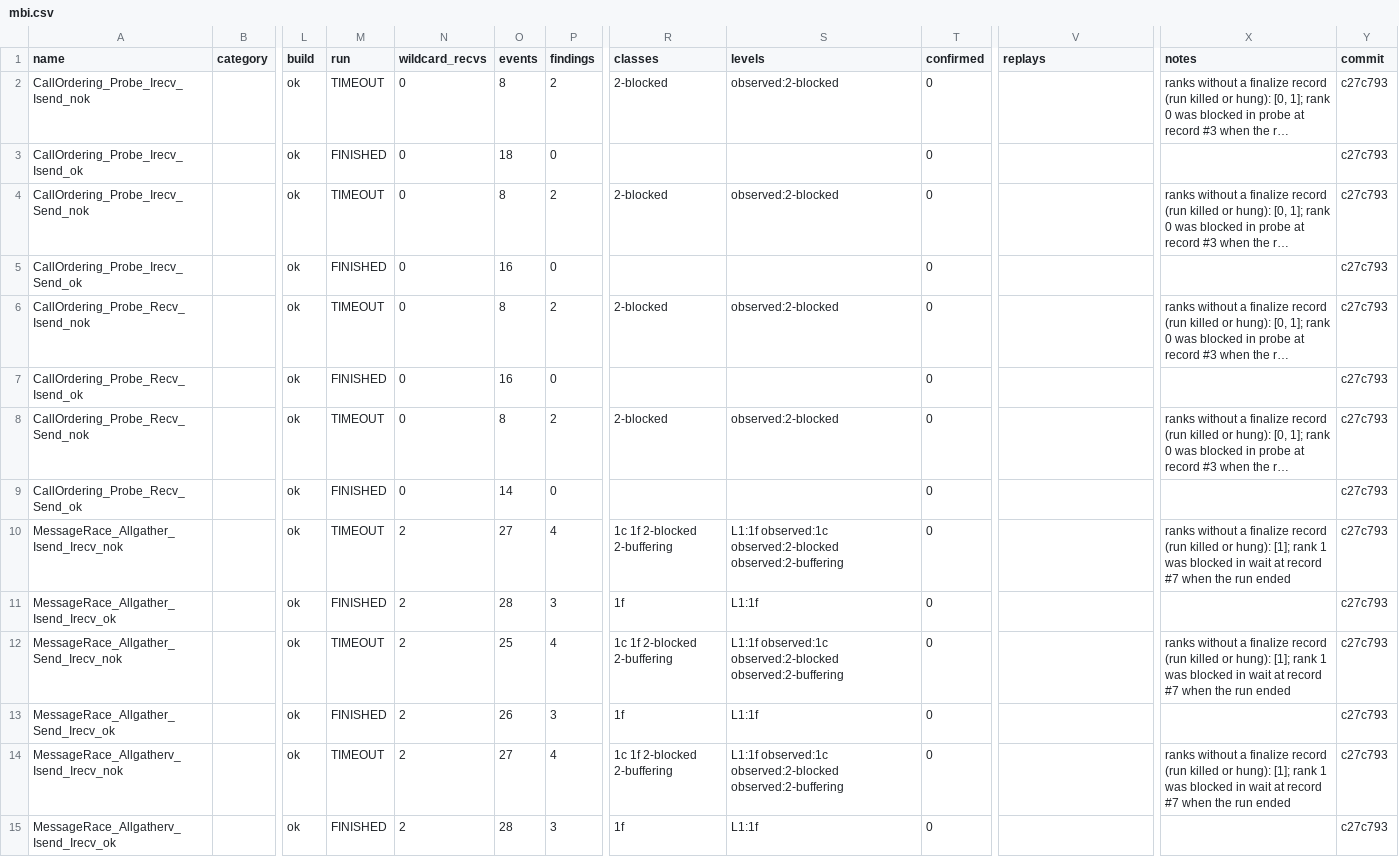
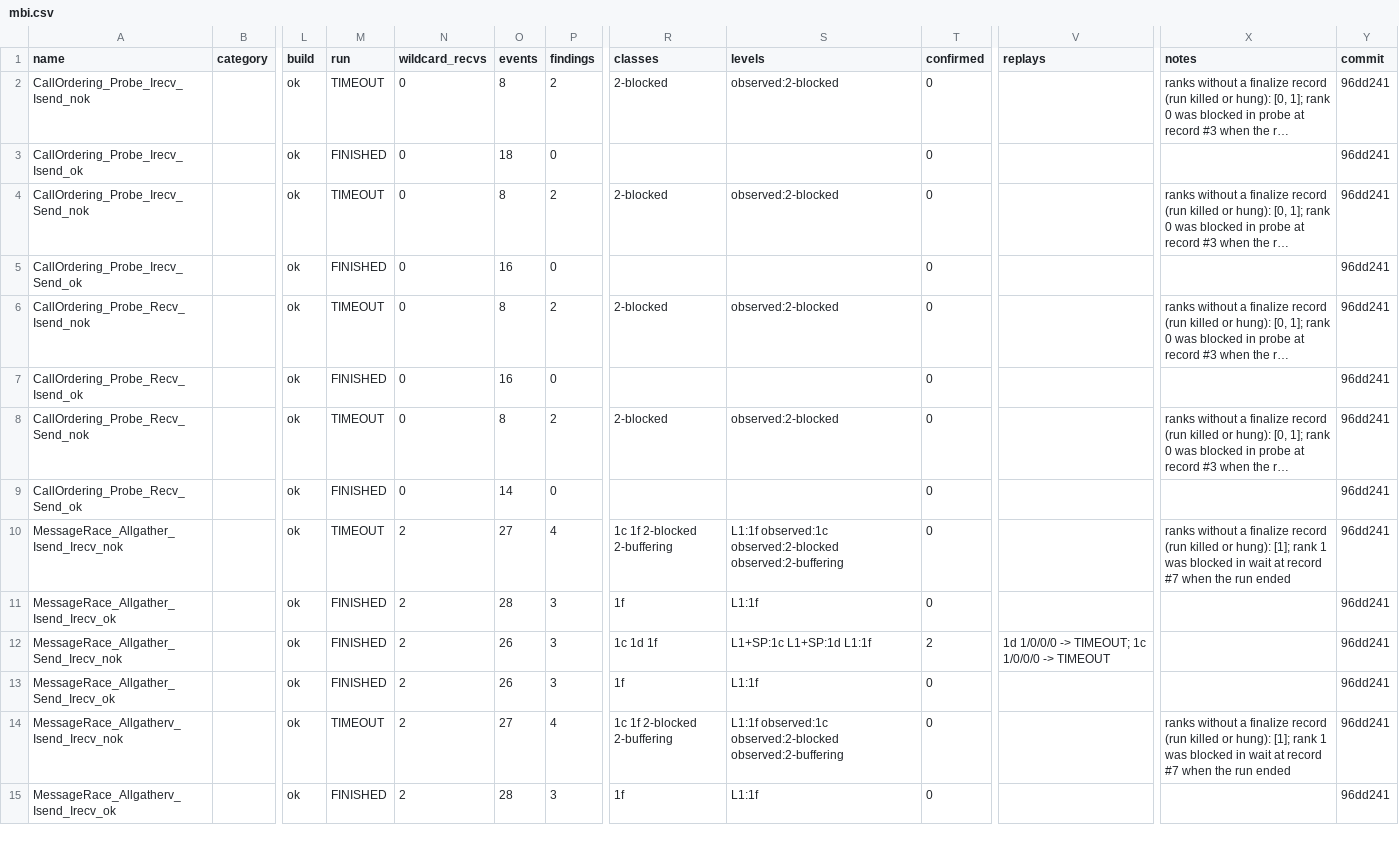
Before and after one commit to focs-lab/stretto, a CSV file: experiments/results/mbi/mbi.csv, drawn as a sheet; only a part is shown, gaps mark what is left out; long unchanged cells end in …; the diff covers the shown part only; the diff names each change by its address in the sheet, - before the commit and + after, or states it on an @@ line.

Commit message:
results: Rerun the corpora with the fixed tracer
The corpus tables came from the tracer before 7117573, which lost the
completion of a send that shared its request handle with another.
Rerun at 96dd241: the corpora, their replays, E2 and the E3 and E7
inputs.

The verdicts are as before (F1 0.97 on MBI, 0.95 on MPI-BugBench) and
every claim holds. The counts that depend on the schedule moved: more
racing loops hung in the recorded run itself (42 observed errors
against 39), so 31 MBI replays are inconclusive instead of 10, all of
them in loops whose recorded run hung, and 4 errors are predicted
from a clean run instead of 8. Two programs that aborted on their own
check last time finished this time.

```diff
--- a/experiments/results/mbi/mbi.csv
+++ b/experiments/results/mbi/mbi.csv
-Y2:Y15 (commit): c27c793
+Y2:Y15 (commit): 96dd241
-M12 (run): TIMEOUT
+M12 (run): FINISHED
-O12 (events): 25
+O12 (events): 26
-P12 (findings): 4
+P12 (findings): 3
-R12 (classes): 1c 1f 2-blocked 2-buffering
+R12 (classes): 1c 1d 1f
-S12 (levels): L1:1f observed:1c observed:2-blocked observed:2-buffering
+S12 (levels): L1+SP:1c L1+SP:1d L1:1f
-T12 (confirmed): 0
+T12 (confirmed): 2
-V12 (replays): (empty)
+V12 (replays): 1d 1/0/0/0 -> TIMEOUT; 1c 1/0/0/0 -> TIMEOUT
-X12 (notes): ranks without a finalize record (run killed or hung): [1]; rank 1 was blocked in wait at record #7 when the run ended
+X12 (notes): (empty)
```
Also changed, not shown: 166 edited cells elsewhere in this file, experiments/results/b_impl.csv, experiments/results/e2_buffering.csv, 9 other files.
